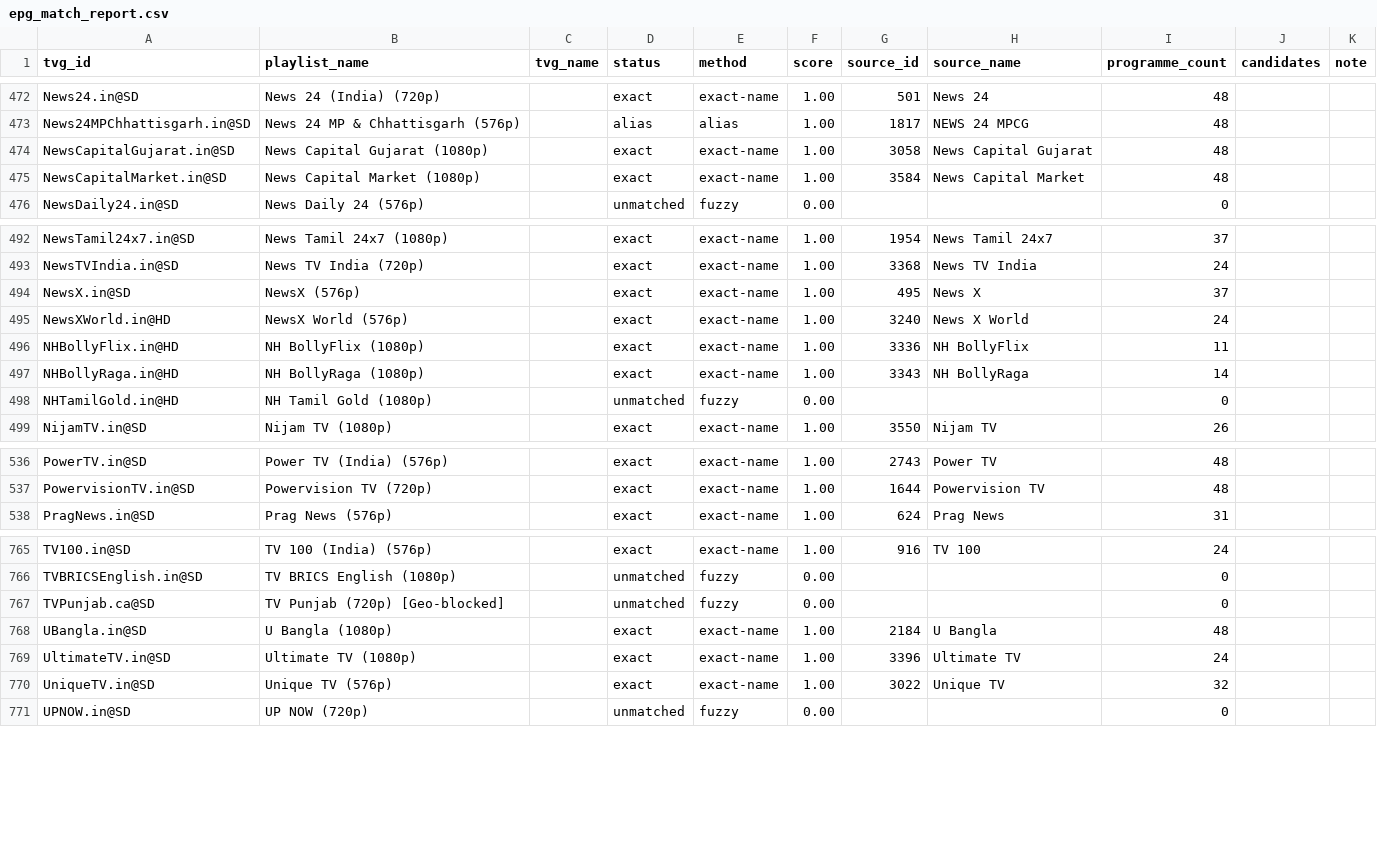
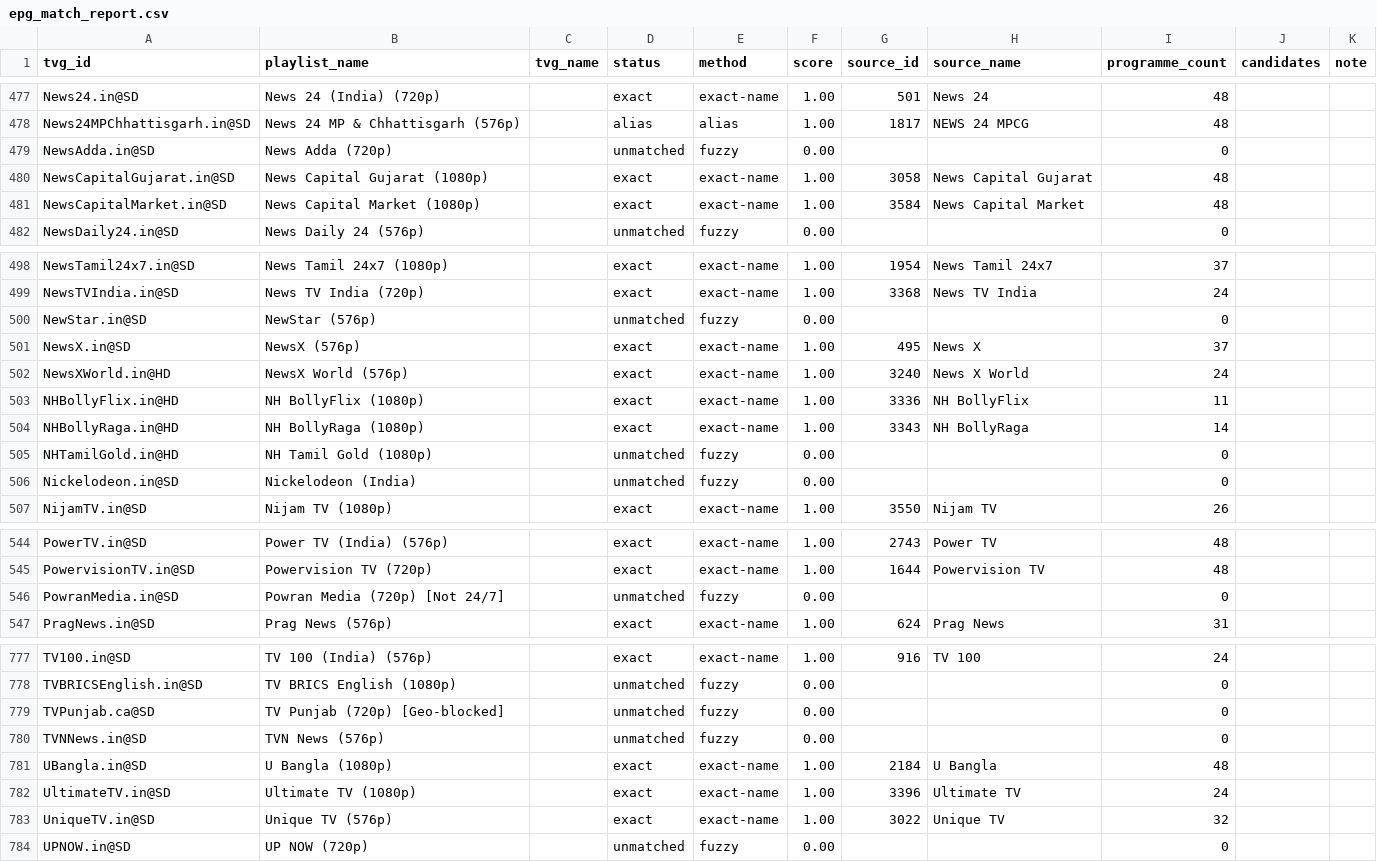
Before and after one commit to Abinanthankv/tvepgjio, a CSV file: epg_match_report.csv, drawn as a sheet; only a part is shown, gaps mark what is left out; the diff covers the shown part only.

```diff
--- a/epg_match_report.csv
+++ b/epg_match_report.csv
@@ -473,2 +478,3 @@ News24.in@SD,News 24 (India) (720p),,exact,exact-name,1.00,501,News 24,48,,
 News24MPChhattisgarh.in@SD,News 24 MP & Chhattisgarh (576p),,alias,alias,1.00,1817,NEWS 24 MPCG,48,,
+NewsAdda.in@SD,News Adda (720p),,unmatched,fuzzy,0.00,,,0,,
 NewsCapitalGujarat.in@SD,News Capital Gujarat (1080p),,exact,exact-name,1.00,3058,News Capital Gujarat,48,,
@@ -493,2 +499,3 @@ NewsTamil24x7.in@SD,News Tamil 24x7 (1080p),,exact,exact-name,1.00,1954,News Tam
 NewsTVIndia.in@SD,News TV India (720p),,exact,exact-name,1.00,3368,News TV India,24,,
+NewStar.in@SD,NewStar (576p),,unmatched,fuzzy,0.00,,,0,,
 NewsX.in@SD,NewsX (576p),,exact,exact-name,1.00,495,News X,37,,
@@ -498,2 +505,3 @@ NHBollyRaga.in@HD,NH BollyRaga (1080p),,exact,exact-name,1.00,3343,NH BollyRaga,
 NHTamilGold.in@HD,NH Tamil Gold (1080p),,unmatched,fuzzy,0.00,,,0,,
+Nickelodeon.in@SD,Nickelodeon (India),,unmatched,fuzzy,0.00,,,0,,
 NijamTV.in@SD,Nijam TV (1080p),,exact,exact-name,1.00,3550,Nijam TV,26,,
@@ -537,2 +545,3 @@ PowerTV.in@SD,Power TV (India) (576p),,exact,exact-name,1.00,2743,Power TV,48,,
 PowervisionTV.in@SD,Powervision TV (720p),,exact,exact-name,1.00,1644,Powervision TV,48,,
+PowranMedia.in@SD,Powran Media (720p) [Not 24/7],,unmatched,fuzzy,0.00,,,0,,
 PragNews.in@SD,Prag News (576p),,exact,exact-name,1.00,624,Prag News,31,,
@@ -767,2 +779,3 @@ TVBRICSEnglish.in@SD,TV BRICS English (1080p),,unmatched,fuzzy,0.00,,,0,,
 TVPunjab.ca@SD,TV Punjab (720p) [Geo-blocked],,unmatched,fuzzy,0.00,,,0,,
+TVNNews.in@SD,TVN News (576p),,unmatched,fuzzy,0.00,,,0,,
 UBangla.in@SD,U Bangla (1080p),,exact,exact-name,1.00,2184,U Bangla,48,,
```
Also changed, not shown: 12 added rows and 1 removed row elsewhere in this file, 3 other files.
